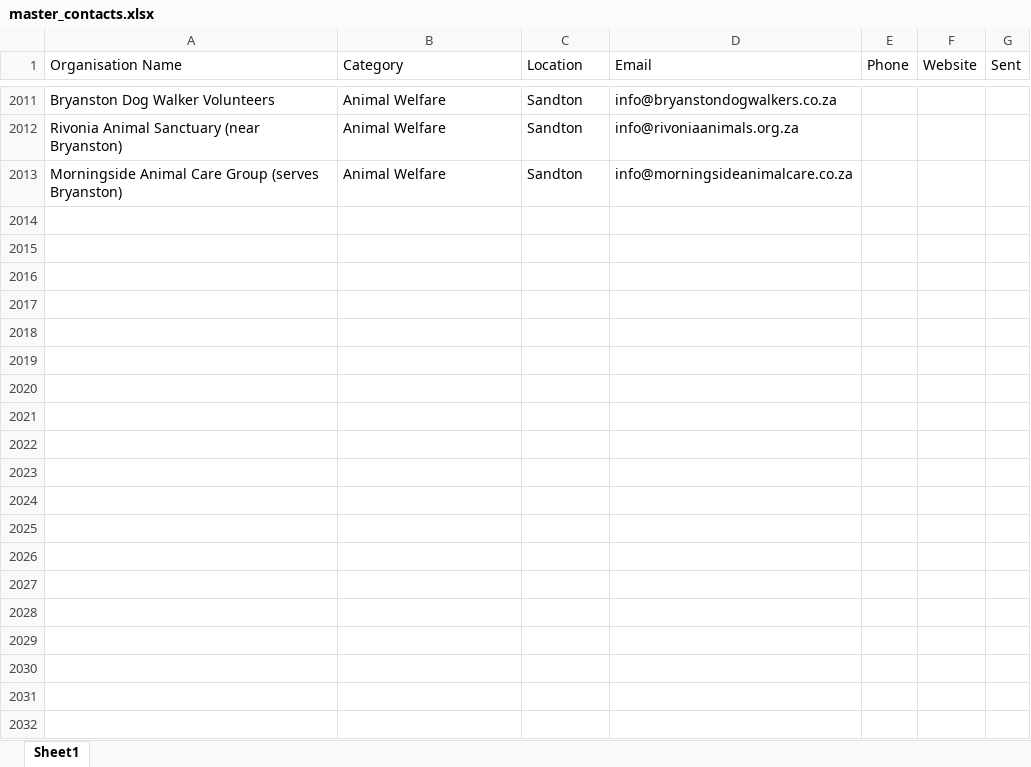
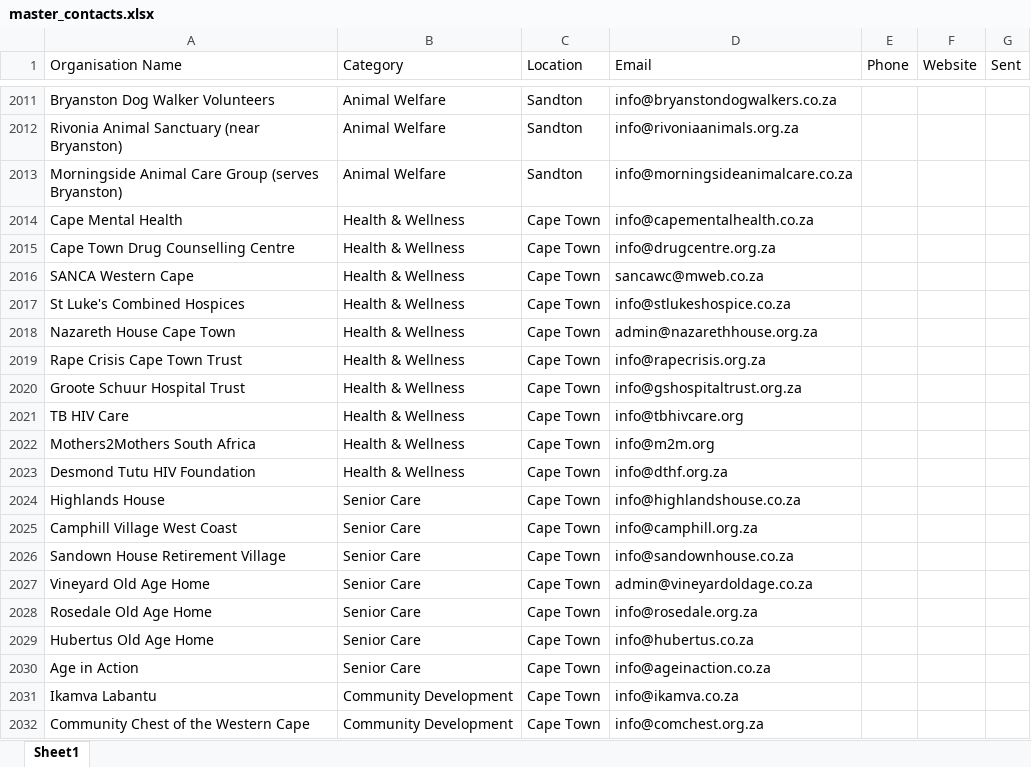
Before and after one commit to MareanaNsuku/community-service-outreach, an Excel workbook: results/master_contacts.xlsx, sheet Sheet1, drawn as a sheet; only a part is shown, gaps mark what is left out; values as stored, in another font and other column widths than the file's, no borders; the diff covers the shown part only; the diff names each change by its address in the sheet, - before the commit and + after, or states it on an @@ line.

Commit message:
Add 51 curated Cape Town orgs with verified emails

```diff
--- a/results/master_contacts.xlsx (sheet Sheet1)
+++ b/results/master_contacts.xlsx (sheet Sheet1)
+row 2014: Cape Mental Health | Health & Wellness | Cape Town | info@capementalhealth.co.za
+row 2015: Cape Town Drug Counselling Centre | Health & Wellness | Cape Town | info@drugcentre.org.za
+row 2016: SANCA Western Cape | Health & Wellness | Cape Town | sancawc@mweb.co.za
+row 2017: St Luke's Combined Hospices | Health & Wellness | Cape Town | info@stlukeshospice.co.za
+row 2018: Nazareth House Cape Town | Health & Wellness | Cape Town | admin@nazarethhouse.org.za
+row 2019: Rape Crisis Cape Town Trust | Health & Wellness | Cape Town | info@rapecrisis.org.za
+row 2020: Groote Schuur Hospital Trust | Health & Wellness | Cape Town | info@gshospitaltrust.org.za
+row 2021: TB HIV Care | Health & Wellness | Cape Town | info@tbhivcare.org
+row 2022: Mothers2Mothers South Africa | Health & Wellness | Cape Town | info@m2m.org
+row 2023: Desmond Tutu HIV Foundation | Health & Wellness | Cape Town | info@dthf.org.za
+row 2024: Highlands House | Senior Care | Cape Town | info@highlandshouse.co.za
+row 2025: Camphill Village West Coast | Senior Care | Cape Town | info@camphill.org.za
+row 2026: Sandown House Retirement Village | Senior Care | Cape Town | info@sandownhouse.co.za
+row 2027: Vineyard Old Age Home | Senior Care | Cape Town | admin@vineyardoldage.co.za
+row 2028: Rosedale Old Age Home | Senior Care | Cape Town | info@rosedale.org.za
+row 2029: Hubertus Old Age Home | Senior Care | Cape Town | info@hubertus.co.za
+row 2030: Age in Action | Senior Care | Cape Town | info@ageinaction.co.za
+row 2031: Ikamva Labantu | Community Development | Cape Town | info@ikamva.co.za
+row 2032: Community Chest of the Western Cape | Community Development | Cape Town | info@comchest.org.za
```
Also changed, not shown: 31 added rows elsewhere in this sheet, 1 other file.
